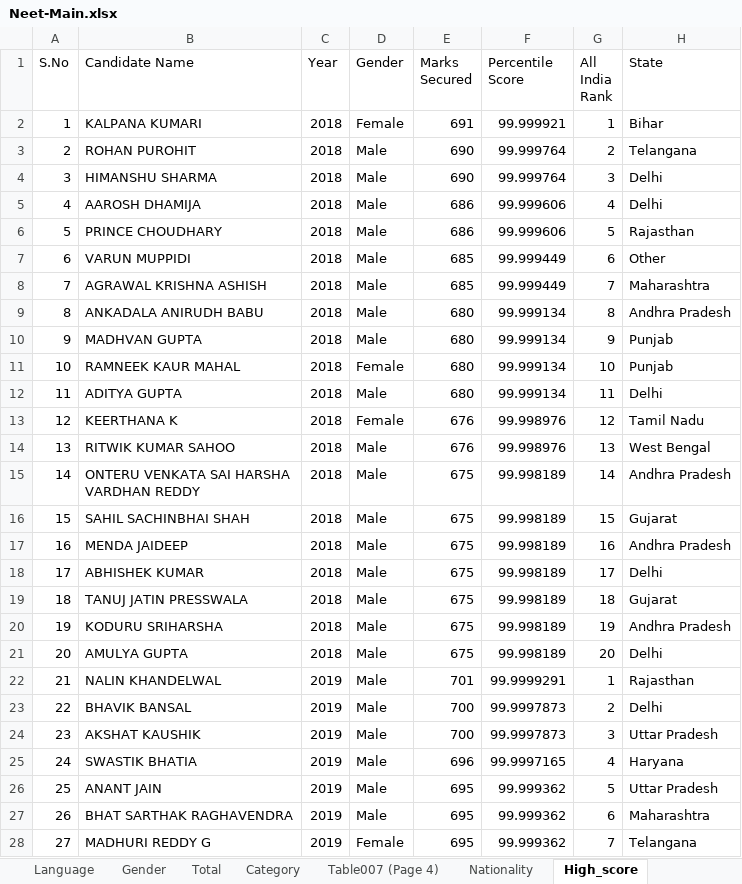
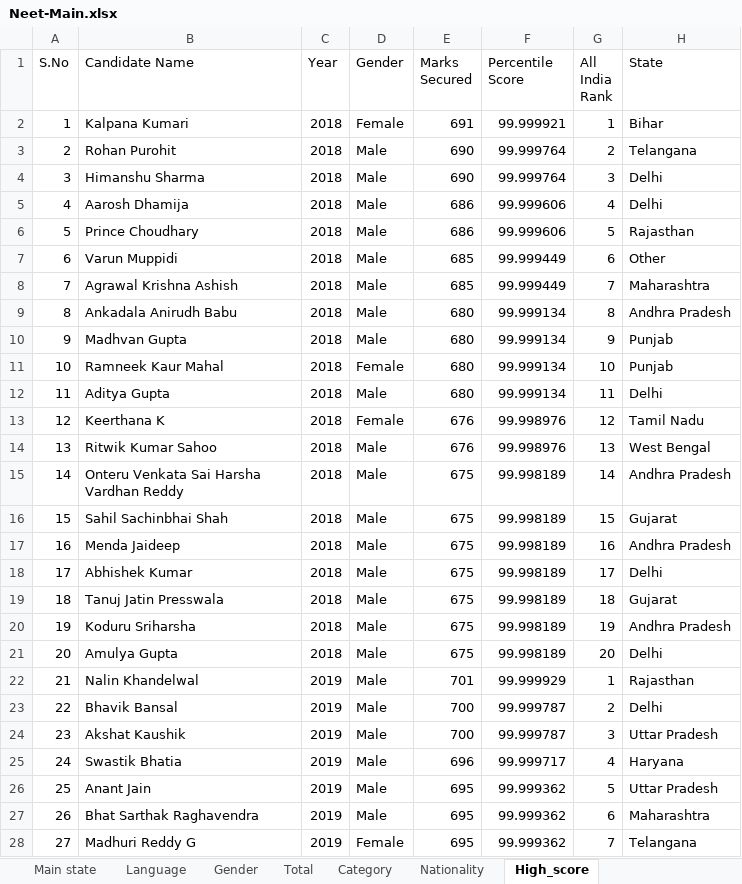
Before and after one commit to Vengatesan-K/NEET-Exam-Analysis, an Excel workbook: Neet-Main.xlsx, sheet High_score, drawn as a sheet; only a part is shown; values as stored, in another font and other column widths than the file's, no borders; table styles not drawn; ↵ is a line break in a cell; the diff covers the shown part only; the diff names each change by its address in the sheet, - before the commit and + after, or states it on an @@ line.

Commit message:
Add files via upload

```diff
--- a/Neet-Main.xlsx (sheet High_score)
+++ b/Neet-Main.xlsx (sheet High_score)
-sheet tab: Table007 (Page 4)
-B2 (Candidate Name): KALPANA KUMARI
+B2 (Candidate Name): Kalpana Kumari
-B3 (Candidate Name): ROHAN PUROHIT
+B3 (Candidate Name): Rohan Purohit
-B4 (Candidate Name): HIMANSHU SHARMA
+B4 (Candidate Name): Himanshu Sharma
-B5 (Candidate Name): AAROSH DHAMIJA
+B5 (Candidate Name): Aarosh Dhamija
-B6 (Candidate Name): PRINCE CHOUDHARY
+B6 (Candidate Name): Prince Choudhary
-B7 (Candidate Name): VARUN MUPPIDI
+B7 (Candidate Name): Varun Muppidi
-B8 (Candidate Name): AGRAWAL KRISHNA ASHISH
+B8 (Candidate Name): Agrawal Krishna Ashish
-B9 (Candidate Name): ANKADALA ANIRUDH BABU
+B9 (Candidate Name): Ankadala Anirudh Babu
-B10 (Candidate Name): MADHVAN GUPTA
+B10 (Candidate Name): Madhvan Gupta
-B11 (Candidate Name): RAMNEEK KAUR MAHAL
+B11 (Candidate Name): Ramneek Kaur Mahal
-B12 (Candidate Name): ADITYA GUPTA
+B12 (Candidate Name): Aditya Gupta
-B13 (Candidate Name): KEERTHANA K
+B13 (Candidate Name): Keerthana K
-B14 (Candidate Name): RITWIK KUMAR SAHOO
+B14 (Candidate Name): Ritwik Kumar Sahoo
-B15 (Candidate Name): ONTERU VENKATA SAI HARSHA ↵ VARDHAN REDDY
+B15 (Candidate Name): Onteru Venkata Sai Harsha ↵ Vardhan Reddy
-B16 (Candidate Name): SAHIL SACHINBHAI SHAH
+B16 (Candidate Name): Sahil Sachinbhai Shah
-B17 (Candidate Name): MENDA JAIDEEP
+B17 (Candidate Name): Menda Jaideep
-B18 (Candidate Name): ABHISHEK KUMAR
+B18 (Candidate Name): Abhishek Kumar
-B19 (Candidate Name): TANUJ JATIN PRESSWALA
+B19 (Candidate Name): Tanuj Jatin Presswala
-B20 (Candidate Name): KODURU SRIHARSHA
+B20 (Candidate Name): Koduru Sriharsha
-B21 (Candidate Name): AMULYA GUPTA
+B21 (Candidate Name): Amulya Gupta
-B22 (Candidate Name): NALIN KHANDELWAL
+B22 (Candidate Name): Nalin Khandelwal
-F22 (Percentile Score): 99.9999291
+F22 (Percentile Score): 99.999929
-B23 (Candidate Name): BHAVIK BANSAL
+B23 (Candidate Name): Bhavik Bansal
-F23:F24 (Percentile Score): 99.9997873
+F23:F24 (Percentile Score): 99.999787
-B24 (Candidate Name): AKSHAT KAUSHIK
+B24 (Candidate Name): Akshat Kaushik
-B25 (Candidate Name): SWASTIK BHATIA
+B25 (Candidate Name): Swastik Bhatia
-F25 (Percentile Score): 99.9997165
+F25 (Percentile Score): 99.999717
-B26 (Candidate Name): ANANT JAIN
+B26 (Candidate Name): Anant Jain
-B27 (Candidate Name): BHAT SARTHAK RAGHAVENDRA
+B27 (Candidate Name): Bhat Sarthak Raghavendra
-B28 (Candidate Name): MADHURI REDDY G
+B28 (Candidate Name): Madhuri Reddy G
```
Also changed, not shown: 194 edited cells elsewhere in this sheet, sheet Main state, formulas that keep their value.
